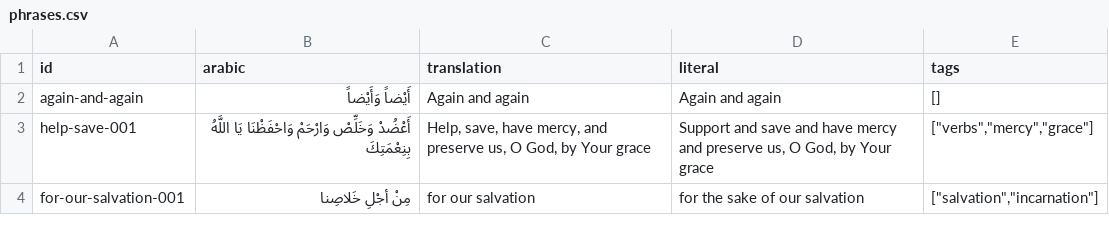
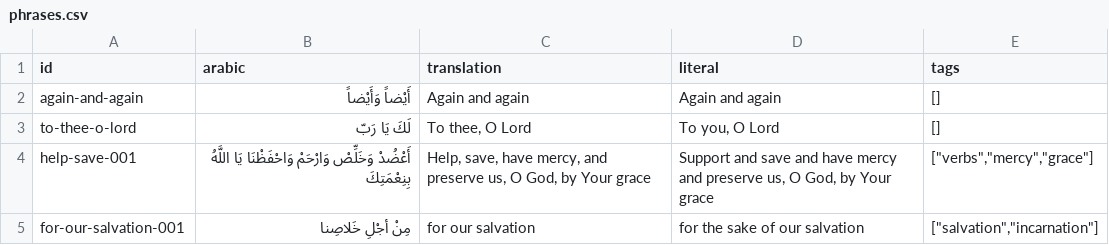
Before and after one commit to joseph-symeon/liturgical-arabic, a CSV file: src/data/source/phrases.csv, drawn as a sheet; only a part is shown; the diff names each change by its address in the sheet, - before the commit and + after, or states it on an @@ line.

```diff
--- a/src/data/source/phrases.csv
+++ b/src/data/source/phrases.csv
+row 3: to-thee-o-lord | لَكَ يَا رَبّ | To thee, O Lord | To you, O Lord | []
```
Also changed, not shown: 1 other file.
